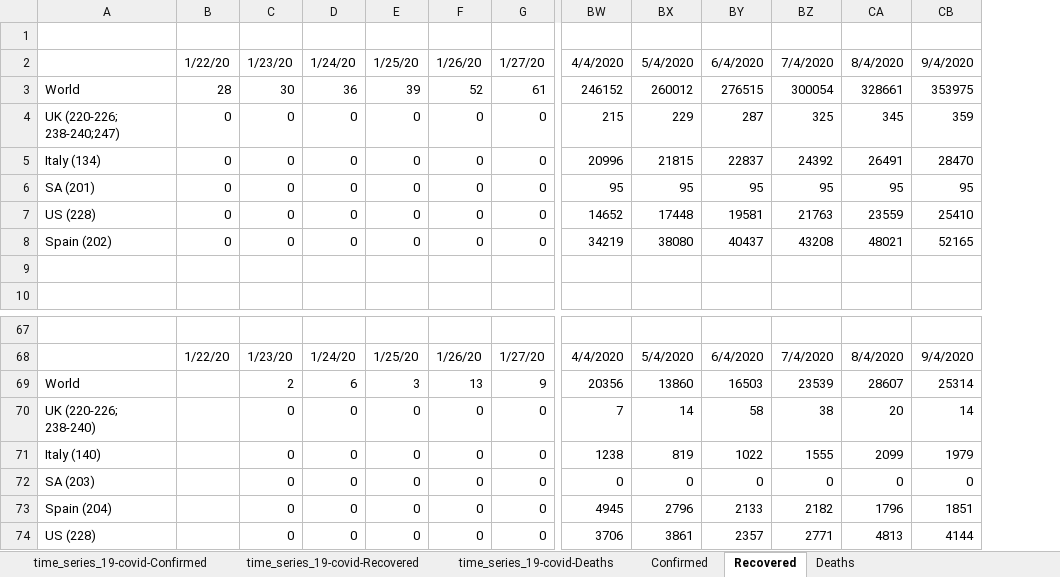
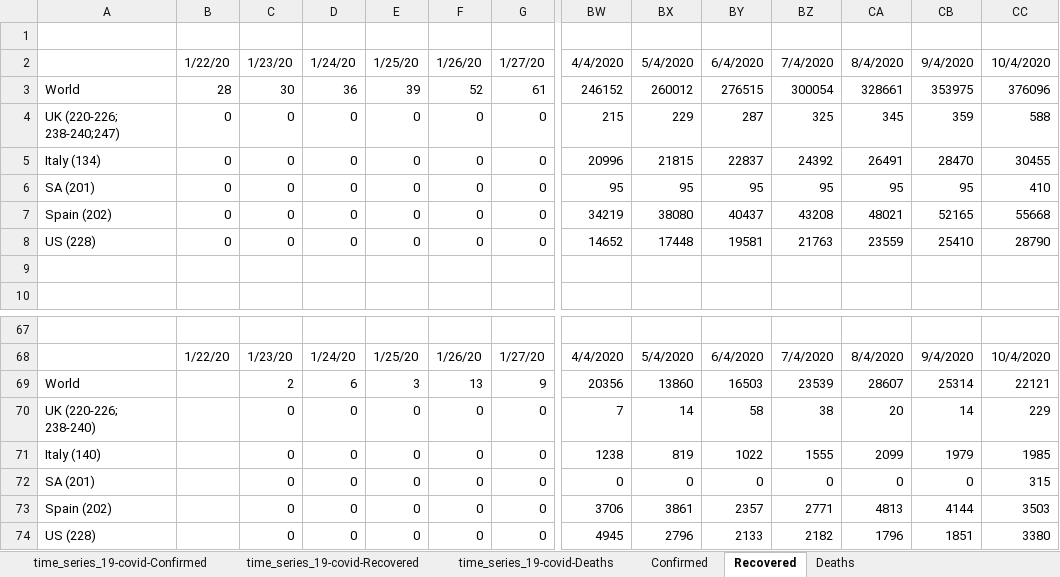
Before and after one commit to hotmailtestuser/COVID-19, an Excel workbook: csse_covid_19_data/csse_covid_19_time_series/MyStats.xlsx, sheet Recovered, drawn as a sheet; only a part is shown, gaps mark what is left out; values as stored, in another font and other column widths than the file's, no borders; charts and pictures not drawn; removed rows and columns are numbered as before the commit, all else as after; rows hold the shown columns only; the diff names each change by its address in the sheet, - before the commit and + after, or states it on an @@ line.

```diff
--- a/csse_covid_19_data/csse_covid_19_time_series/MyStats.xlsx (sheet Recovered)
+++ b/csse_covid_19_data/csse_covid_19_time_series/MyStats.xlsx (sheet Recovered)
+column CC, rows 2-6: 10/4/2020 | 376096 | 588 | 30455 | 410; row 8: 28790; rows 68-73: 10/4/2020 | 22121 | 229 | 1985 | 315 | 3503
@@ row 8 moved to row 7: Spain (202) @@
-A72: SA (203)
+A72: SA (201)
-row 73: Spain (204) |  | 0 | 0 | 0 | 0 | 0 | 4945 | 2796 | 2133 | 2182 | 1796 | 1851
-A73: US (228)
+A73: Spain (202)
+row 74: US (228) |  | 0 | 0 | 0 | 0 | 0 | 4945 | 2796 | 2133 | 2182 | 1796 | 1851 | 3380
```
Also changed, not shown: sheet % Case Fatality Rate, sheet Deaths, sheet time_series_19-covid-Recovered, sheet time_series_19-covid-Deaths, sheet time_series_19-covid-Confirmed, sheet % Death Rate (Known Outcomes), 1 more sheet, formulas that keep their value, charts or pictures.
